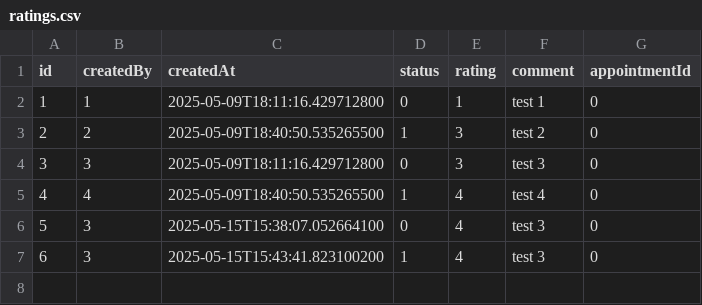
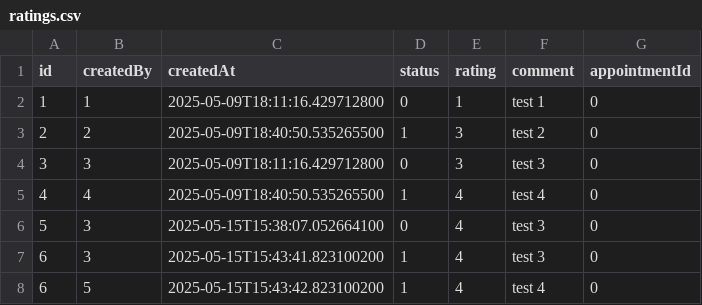
Before and after one commit to IT24100479/PrettyTouch, a CSV file: dataFile/ratings.csv, drawn as a sheet.

```diff
--- a/dataFile/ratings.csv
+++ b/dataFile/ratings.csv
@@ -7 +7,2 @@
 "6","3","2025-05-15T15:43:41.823100200","1","4","test 3","0"
+"6","5","2025-05-15T15:43:42.823100200","1","4","test 4","0"
```
Also changed, not shown: dataFile/users.csv, 2 other files.
